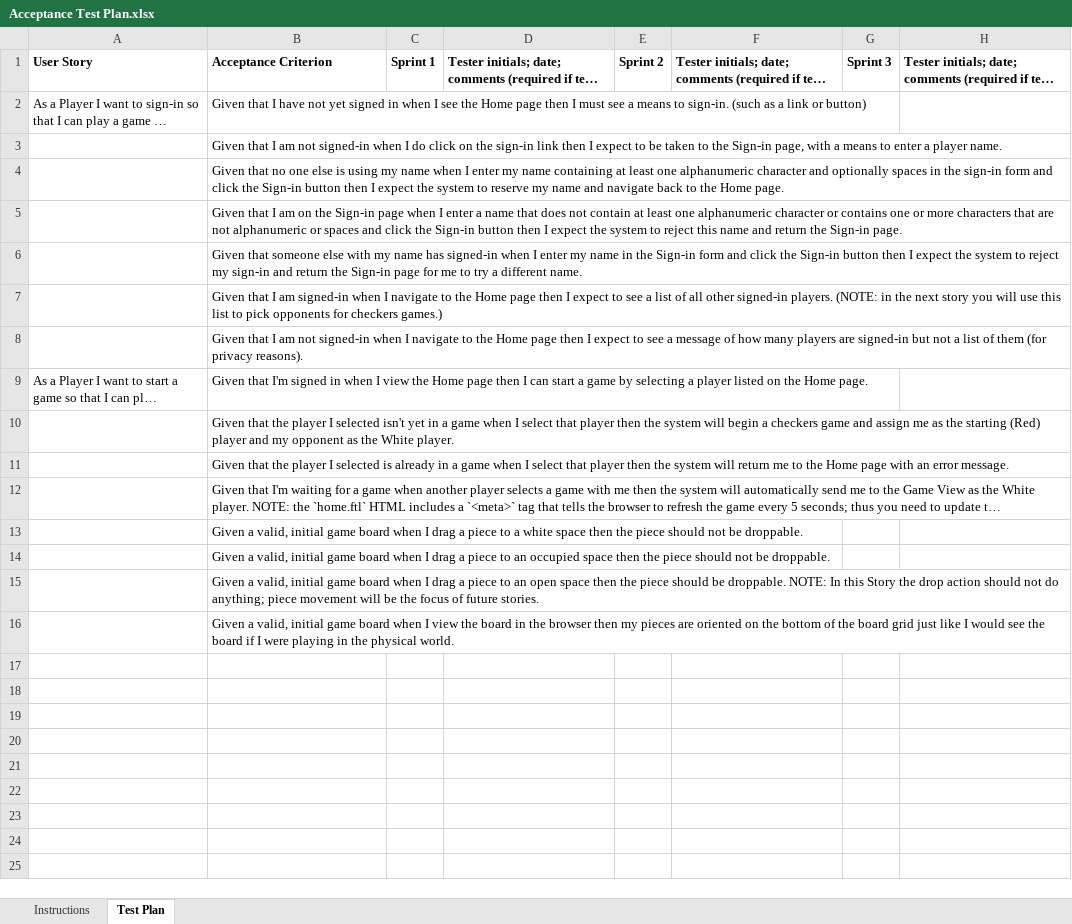
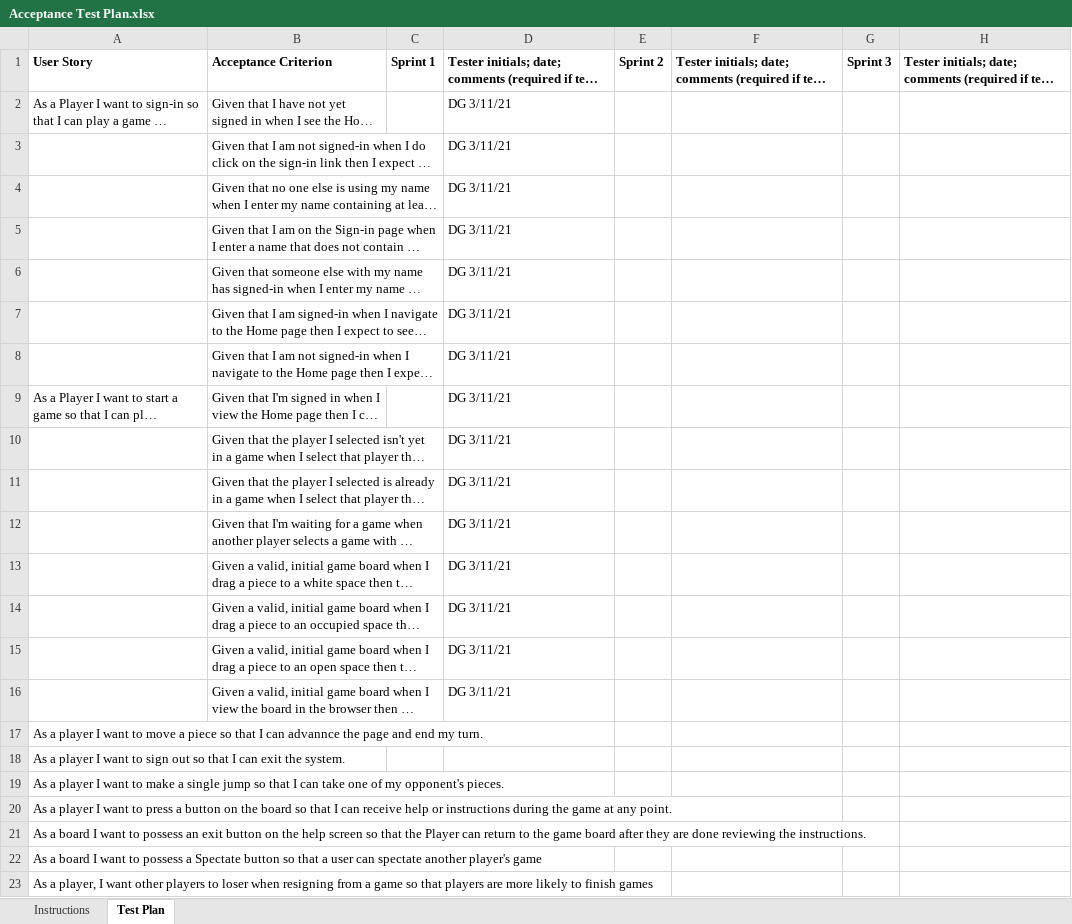
Before and after one commit to Resume-Projects/Web-Checkers, an Excel workbook: etc/Acceptance Test Plan.xlsx, sheet Test Plan, drawn as a sheet; long unchanged cells end in …; values as stored, in another font and other column widths than the file's, no borders; conditional formats not drawn; the diff names each change by its address in the sheet, - before the commit and + after, or states it on an @@ line.

Commit message:
completed acceptance test plan for sprint 1

```diff
--- a/etc/Acceptance Test Plan.xlsx (sheet Test Plan)
+++ b/etc/Acceptance Test Plan.xlsx (sheet Test Plan)
-D2:D16: (empty)
+D2:D16: DG 3/11/21
+row 17: As a player I want to move a piece so that I can advannce the page and end my turn.
+row 18: As a player I want to sign out so that I can exit the system.
+row 19: As a player I want to make a single jump so that I can take one of my opponent's pieces.
+row 20: As a player I want to press a button on the board so that I can receive help or instructions during the game at any point.
+row 21: As a board I want to possess an exit button on the help screen so that the Player can return to the game board after they are done reviewing the instructions.
+row 22: As a board I want to possess a Spectate button so that a user can spectate another player's game
+row 23: As a player, I want other players to loser when resigning from a game so that players are more likely to finish games
```
